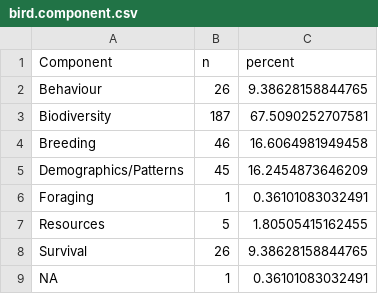
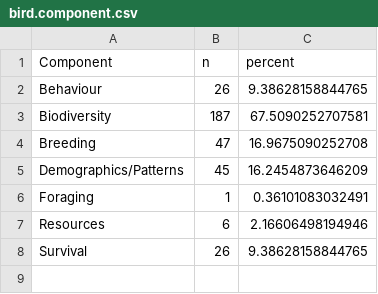
Before and after one commit to Kayleighht/Syst_Map_Avian_Forest, a CSV file: out/bird.component.csv, drawn as a sheet.

```diff
--- a/out/bird.component.csv
+++ b/out/bird.component.csv
@@ -3,7 +3,6 @@
 "Biodiversity",187,67.5090252707581
-"Breeding",46,16.6064981949458
+"Breeding",47,16.9675090252708
 "Demographics/Patterns",45,16.2454873646209
 "Foraging",1,0.36101083032491
-"Resources",5,1.80505415162455
+"Resources",6,2.16606498194946
 "Survival",26,9.38628158844765
-NA,1,0.36101083032491
```
Also changed, not shown: out/Comp.meta.csv, out/Country.count.csv, 14 other files.
